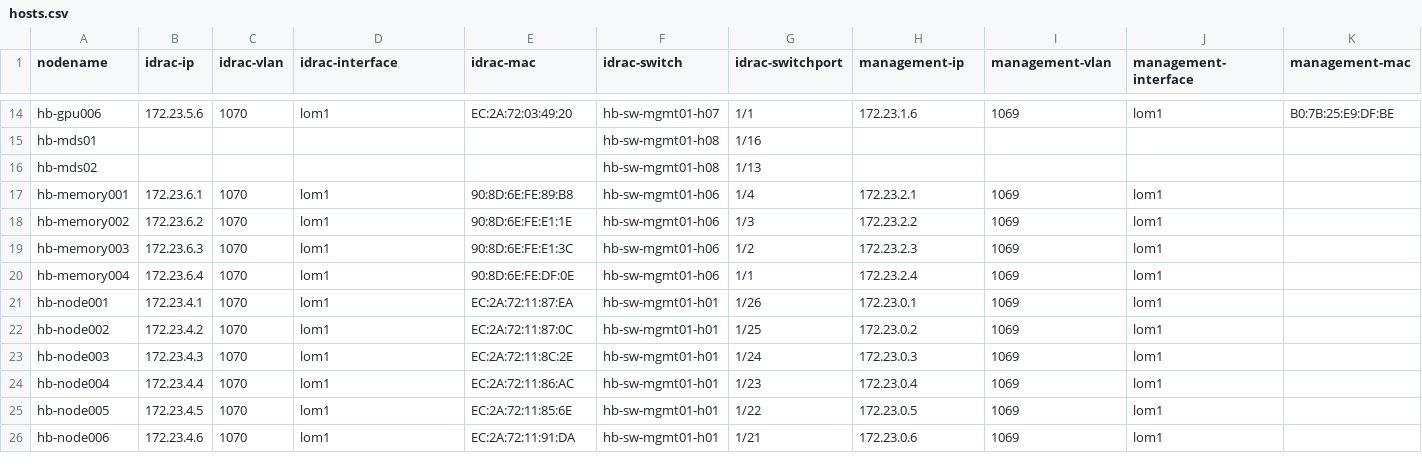
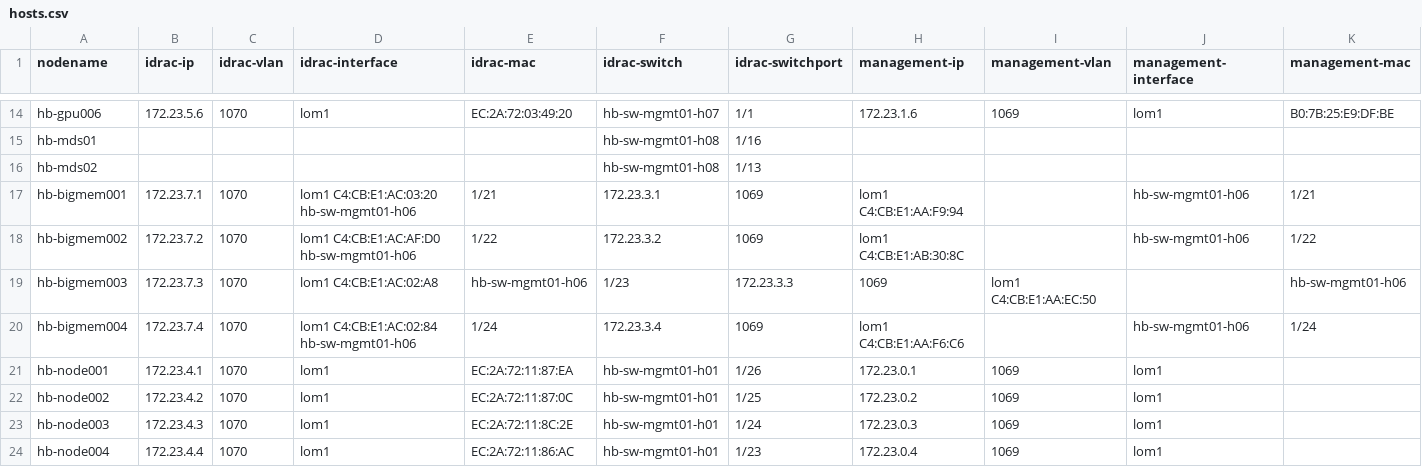
Before and after one commit to stackhpc/stackhpc-kayobe-config, a CSV file: tools/hosts.csv, drawn as a sheet; only a part is shown, gaps mark what is left out; the shorter side is filled out with more unchanged rows; removed rows and columns are numbered as before the commit, all else as after; rows hold the shown columns only; the diff names each change by its address in the sheet, - before the commit and + after, or states it on an @@ line.

```diff
--- a/tools/hosts.csv
+++ b/tools/hosts.csv
-row 17: hb-memory001 | 172.23.6.1 | 1070 | lom1 | 90:8D:6E:FE:89:B8 | hb-sw-mgmt01-h06 | 1/4 | 172.23.2.1 | 1069 | lom1
-row 18: hb-memory002 | 172.23.6.2 | 1070 | lom1 | 90:8D:6E:FE:E1:1E | hb-sw-mgmt01-h06 | 1/3 | 172.23.2.2 | 1069 | lom1
-row 19: hb-memory003 | 172.23.6.3 | 1070 | lom1 | 90:8D:6E:FE:E1:3C | hb-sw-mgmt01-h06 | 1/2 | 172.23.2.3 | 1069 | lom1
-row 20: hb-memory004 | 172.23.6.4 | 1070 | lom1 | 90:8D:6E:FE:DF:0E | hb-sw-mgmt01-h06 | 1/1 | 172.23.2.4 | 1069 | lom1
+row 17: hb-bigmem001 | 172.23.7.1 | 1070 | lom1 C4:CB:E1:AC:03:20 hb-sw-mgmt01-h06 | 1/21 | 172.23.3.1 | 1069 | lom1 C4:CB:E1:AA:F9:94 |  | hb-sw-mgmt01-h06 | 1/21
+row 18: hb-bigmem002 | 172.23.7.2 | 1070 | lom1 C4:CB:E1:AC:AF:D0 hb-sw-mgmt01-h06 | 1/22 | 172.23.3.2 | 1069 | lom1 C4:CB:E1:AB:30:8C |  | hb-sw-mgmt01-h06 | 1/22
+row 19: hb-bigmem003 | 172.23.7.3 | 1070 | lom1 C4:CB:E1:AC:02:A8 | hb-sw-mgmt01-h06 | 1/23 | 172.23.3.3 | 1069 | lom1 C4:CB:E1:AA:EC:50 |  | hb-sw-mgmt01-h06
+row 20: hb-bigmem004 | 172.23.7.4 | 1070 | lom1 C4:CB:E1:AC:02:84 hb-sw-mgmt01-h06 | 1/24 | 172.23.3.4 | 1069 | lom1 C4:CB:E1:AA:F6:C6 |  | hb-sw-mgmt01-h06 | 1/24
```
Also changed, not shown: 1 other file.
